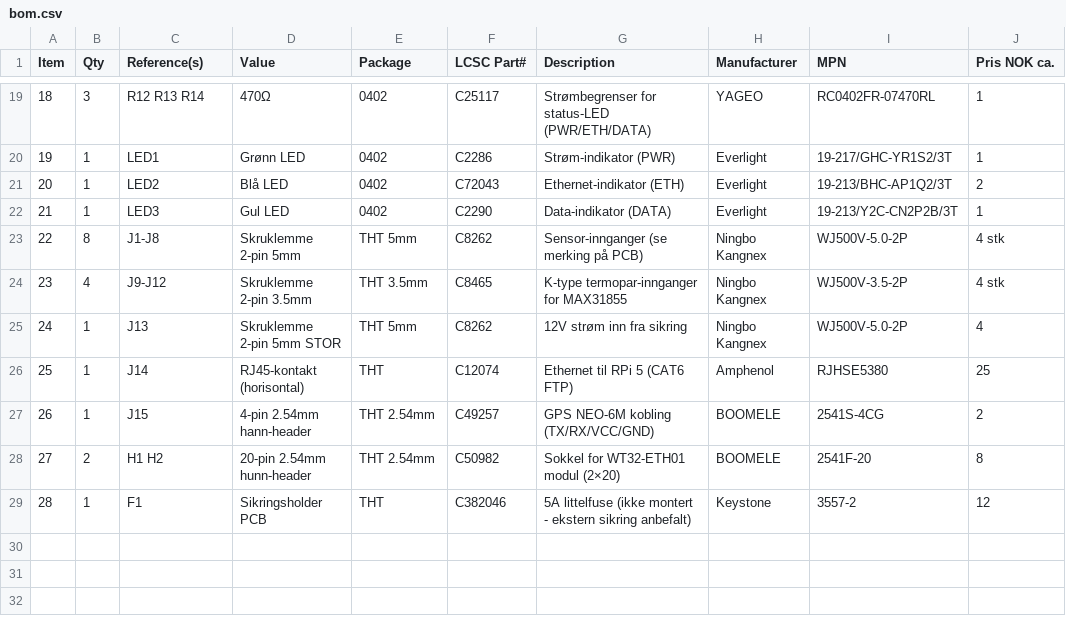
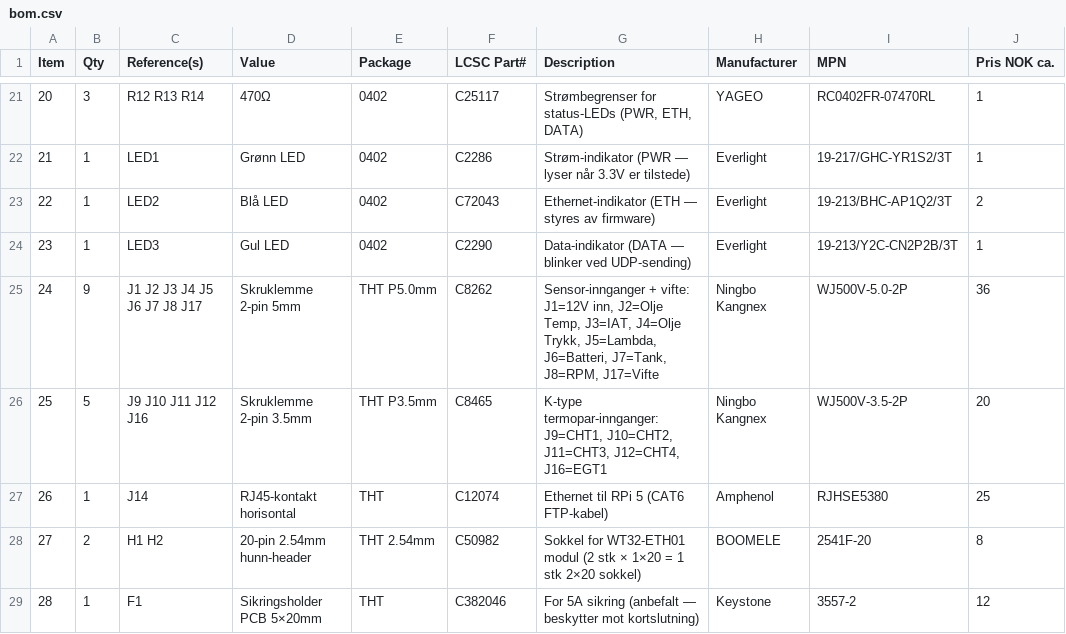
Before and after one commit to AlexPabs/Racing_Dashboard, a CSV file: hardware/pcb/bom.csv, drawn as a sheet; only a part is shown, gaps mark what is left out; removed rows and columns are numbered as before the commit, all else as after; the diff covers the shown part only; the diff names each change by its address in the sheet, - before the commit and + after, or states it on an @@ line.

```diff
--- a/hardware/pcb/bom.csv
+++ b/hardware/pcb/bom.csv
@@ column A (Item) renumbered between rows 8 and 27 @@
-G21 (Description): Strømbegrenser for status-LED (PWR/ETH/DATA)
+G21 (Description): Strømbegrenser for status-LEDs (PWR, ETH, DATA)
-G22 (Description): Strøm-indikator (PWR)
+G22 (Description): Strøm-indikator (PWR — lyser når 3.3V er tilstede)
-G23 (Description): Ethernet-indikator (ETH)
+G23 (Description): Ethernet-indikator (ETH — styres av firmware)
-G24 (Description): Data-indikator (DATA)
+G24 (Description): Data-indikator (DATA — blinker ved UDP-sending)
-B25 (Qty): 8
+B25 (Qty): 9
-C25 (Reference(s)): J1-J8
+C25 (Reference(s)): J1 J2 J3 J4 J5 J6 J7 J8 J17
-E25 (Package): THT 5mm
+E25 (Package): THT P5.0mm
-G25 (Description): Sensor-innganger (se merking på PCB)
+G25 (Description): Sensor-innganger + vifte: J1=12V inn, J2=Olje Temp, J3=IAT, J4=Olje Trykk, J5=Lambda, J6=Batteri, J7=Tank, J8=RPM, J17=Vifte
-J25 (Pris NOK ca.): 4 stk
+J25 (Pris NOK ca.): 36
-B26 (Qty): 4
+B26 (Qty): 5
-C26 (Reference(s)): J9-J12
+C26 (Reference(s)): J9 J10 J11 J12 J16
-E26 (Package): THT 3.5mm
+E26 (Package): THT P3.5mm
-G26 (Description): K-type termopar-innganger for MAX31855
+G26 (Description): K-type termopar-innganger: J9=CHT1, J10=CHT2, J11=CHT3, J12=CHT4, J16=EGT1
-J26 (Pris NOK ca.): 4 stk
+J26 (Pris NOK ca.): 20
-row 25: 24 | 1 | J13 | Skruklemme 2-pin 5mm STOR | THT 5mm | C8262 | 12V strøm inn fra sikring | Ningbo Kangnex | WJ500V-5.0-2P | 4
-D27 (Value): RJ45-kontakt (horisontal)
+D27 (Value): RJ45-kontakt horisontal
-G27 (Description): Ethernet til RPi 5 (CAT6 FTP)
+G27 (Description): Ethernet til RPi 5 (CAT6 FTP-kabel)
-row 27: 26 | 1 | J15 | 4-pin 2.54mm hann-header | THT 2.54mm | C49257 | GPS NEO-6M kobling (TX/RX/VCC/GND) | BOOMELE | 2541S-4CG | 2
-G28 (Description): …WT32-ETH01 modul (2×20)
+G28 (Description): …WT32-ETH01 modul (2 stk × 1×20 = 1 stk 2×20 sokkel)
-D29 (Value): Sikringsholder PCB
+D29 (Value): Sikringsholder PCB 5×20mm
-G29 (Description): 5A littelfuse (ikke montert - ekstern sikring anbefalt)
+G29 (Description): For 5A sikring (anbefalt — beskytter mot kortslutning)
```
Also changed, not shown: 2 added rows and 29 edited cells elsewhere in this file.
